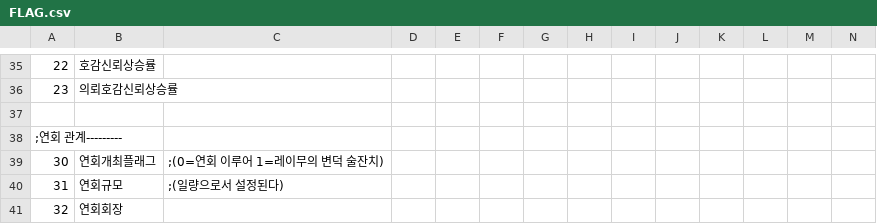
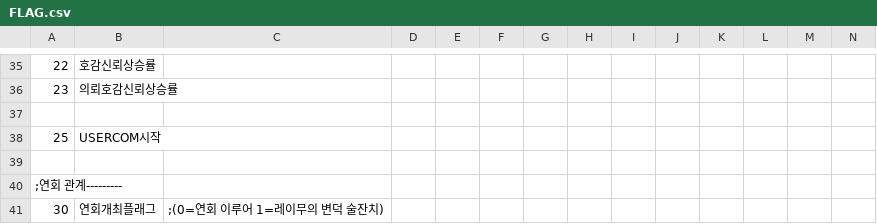
Before and after one commit to keisiki/TWKR-Textbung, a CSV file: CSV/FLAG.csv, drawn as a sheet; only a part is shown, gaps mark what is left out; the shorter side is filled out with more unchanged rows; rows hold the shown columns only; the diff names each change by its address in the sheet, - before the commit and + after, or states it on an @@ line.

```diff
--- a/CSV/FLAG.csv
+++ b/CSV/FLAG.csv
+row 38: 25 | USERCOM시작
+row 39: (empty)
```
Also changed, not shown: 5 other files.
